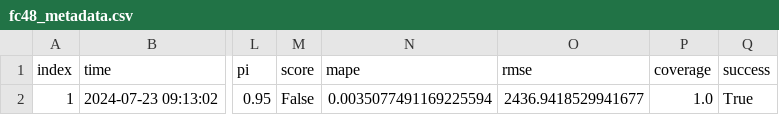
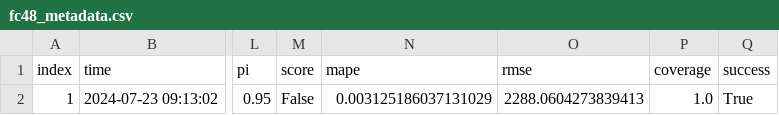
Before and after one commit to RamiKrispin/eia-poc, a CSV file: data/fc48_metadata.csv, drawn as a sheet; only a part is shown, gaps mark what is left out; the diff names each change by its address in the sheet, - before the commit and + after, or states it on an @@ line.

```diff
--- a/data/fc48_metadata.csv
+++ b/data/fc48_metadata.csv
-N2 (mape): 0.0035077491169225594
+N2 (mape): 0.003125186037131029
-O2 (rmse): 2436.9418529941677
+O2 (rmse): 2288.0604273839413
```
Also changed, not shown: data/us48_metadata.csv, 2 other files.
